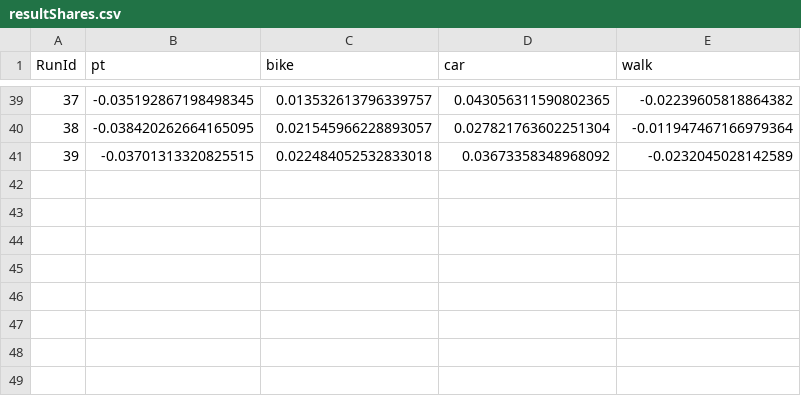
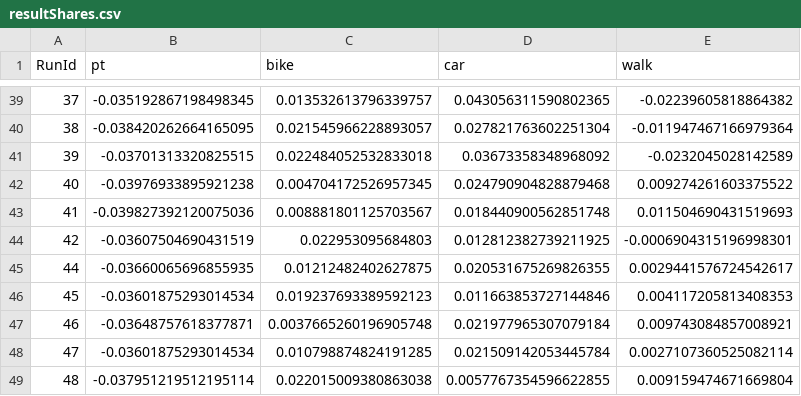
Before and after one commit to Raurich/velbert-MATSim, a CSV file: analysis/resultShares.csv, drawn as a sheet; only a part is shown, gaps mark what is left out.

Commit message:
Results

```diff
--- a/analysis/resultShares.csv
+++ b/analysis/resultShares.csv
@@ -41 +41,9 @@ RunId;pt;bike;car;walk
 39;-0.03701313320825515;0.022484052532833018;0.03673358348968092;-0.0232045028142589
+40;-0.03976933895921238;0.004704172526957345;0.024790904828879468;0.009274261603375522
+41;-0.039827392120075036;0.008881801125703567;0.018440900562851748;0.011504690431519693
+42;-0.03607504690431519;0.022953095684803;0.012812382739211925;-0.0006904315196998301
+44;-0.03660065696855935;0.01212482402627875;0.020531675269826355;0.0029441576724542617
+45;-0.03601875293014534;0.019237693389592123;0.011663853727144846;0.004117205813408353
+46;-0.03648757618377871;0.0037665260196905748;0.021977965307079184;0.009743084857008921
+47;-0.03601875293014534;0.010798874824191285;0.021509142053445784;0.0027107360525082114
+48;-0.037951219512195114;0.022015009380863038;0.0057767354596622855;0.009159474671669804
```
